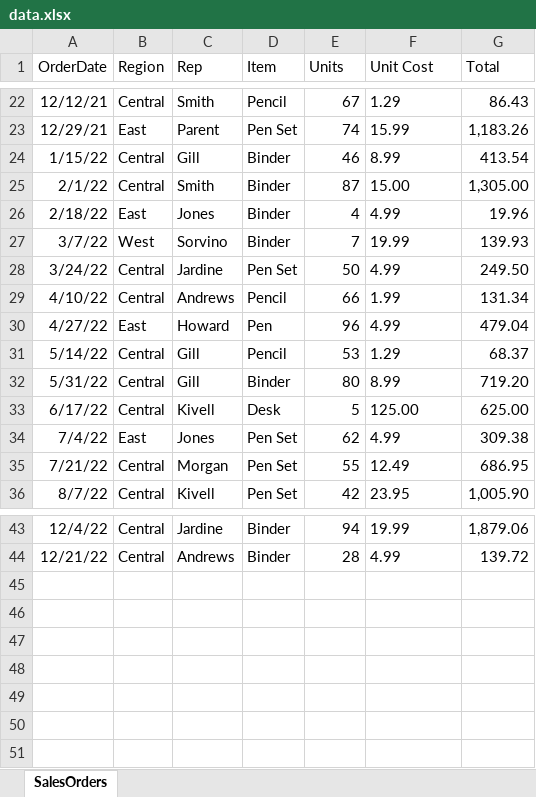
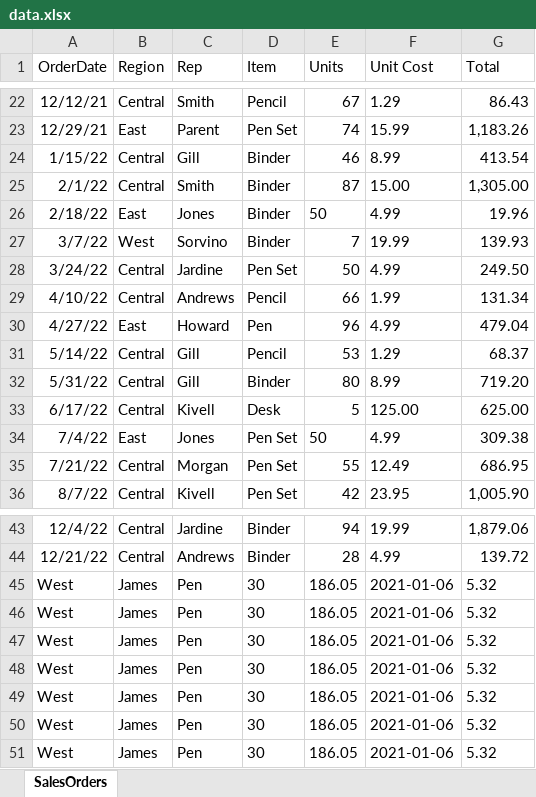
Before and after one commit to gpersonnat/EXQL-Excel-Query-Language, an Excel workbook: data.xlsx, sheet SalesOrders, drawn as a sheet; only a part is shown, gaps mark what is left out; values as stored, in another font and other column widths than the file's, no borders; table styles not drawn; the diff covers the shown part only; the diff names each change by its address in the sheet, - before the commit and + after, or states it on an @@ line.

```diff
--- a/data.xlsx (sheet SalesOrders)
+++ b/data.xlsx (sheet SalesOrders)
-E26 (Units): 4
+E26 (Units): 50
-E34 (Units): 62
+E34 (Units): 50
+row 45: West | James | Pen | 30 | 186.05 | 2021-01-06 | 5.32
+row 46: West | James | Pen | 30 | 186.05 | 2021-01-06 | 5.32
+row 47: West | James | Pen | 30 | 186.05 | 2021-01-06 | 5.32
+row 48: West | James | Pen | 30 | 186.05 | 2021-01-06 | 5.32
+row 49: West | James | Pen | 30 | 186.05 | 2021-01-06 | 5.32
+row 50: West | James | Pen | 30 | 186.05 | 2021-01-06 | 5.32
+row 51: West | James | Pen | 30 | 186.05 | 2021-01-06 | 5.32
```
Also changed, not shown: 6 edited cells elsewhere in this sheet, 7 other files.
